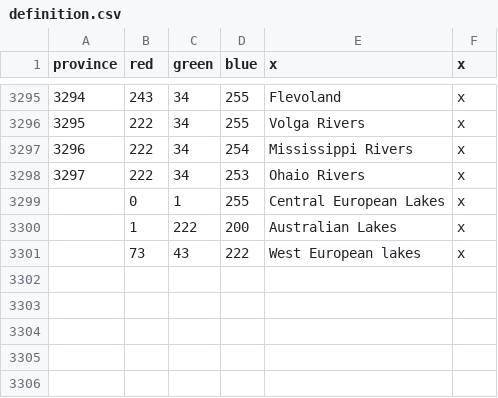
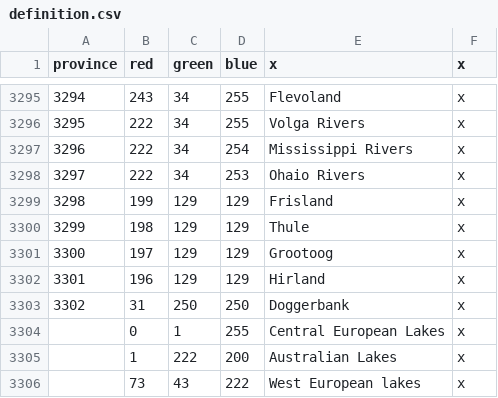
Before and after one commit to Uralvalor/Victoria-2-1700-mod, a CSV file: map/definition.csv, drawn as a sheet; only a part is shown, gaps mark what is left out.

```diff
--- a/map/definition.csv
+++ b/map/definition.csv
@@ -3298,2 +3298,7 @@ province;red;green;blue;x;x
 3297;222;34;253;Ohaio Rivers;x
+3298;199;129;129;Frisland;x
+3299;198;129;129;Thule;x
+3300;197;129;129;Grootoog;x
+3301;196;129;129;Hirland;x
+3302;31;250;250;Doggerbank;x
 ;0;1;255;Central European Lakes;x
```
Also changed, not shown: map/adjacencies.csv, 29 other files.
